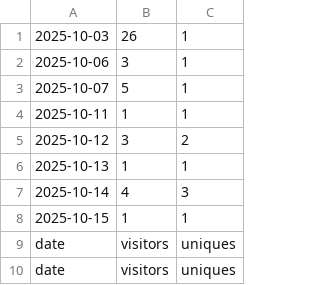
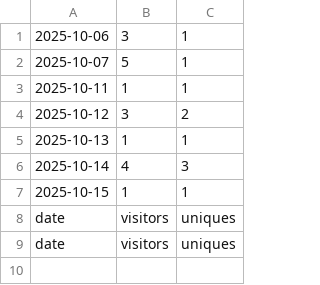
Before and after one commit to hz658832/RobotMeetsGNSS, a CSV file: data/visitors.csv, drawn as a sheet; the diff names each change by its address in the sheet, - before the commit and + after, or states it on an @@ line.

```diff
--- a/data/visitors.csv
+++ b/data/visitors.csv
-row 1: 2025-10-03 | 26 | 1
```
Also changed, not shown: data/clones.csv, 6 other files.
